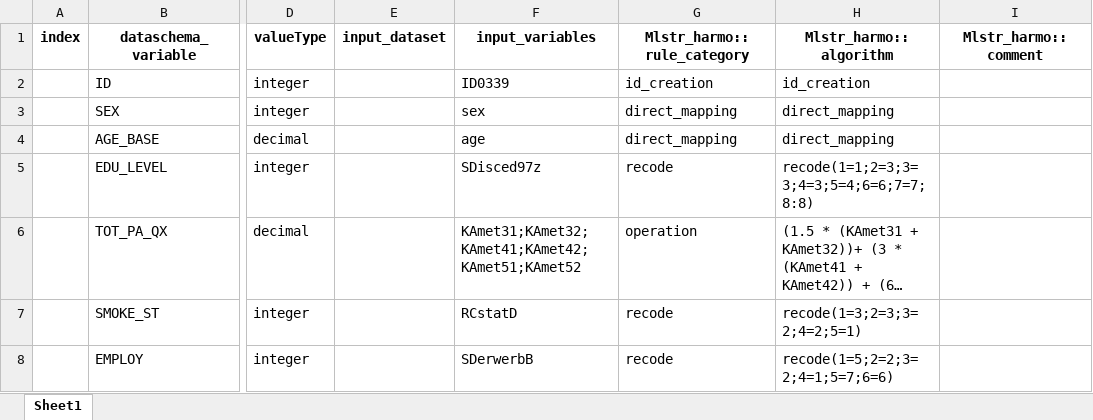
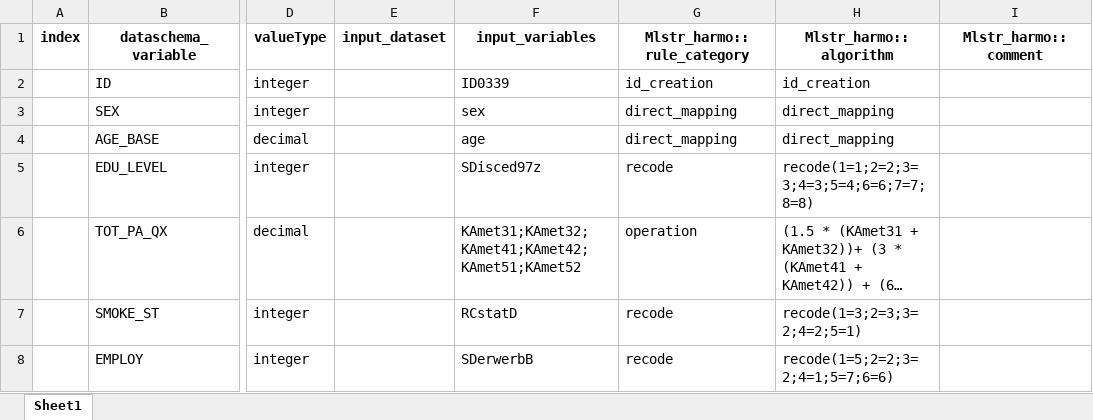
Before and after one commit to nfdi4health/use-cases-harmonisation, an Excel workbook: analyst/Tracy/rmonize/data_proc_elem/DPE_BGS98_TRACY.xlsx, sheet Sheet1, drawn as a sheet; only a part is shown, gaps mark what is left out; long unchanged cells end in …; values as stored, in another font and other column widths than the file's, no borders; the diff names each change by its address in the sheet, - before the commit and + after, or states it on an @@ line.

```diff
--- a/analyst/Tracy/rmonize/data_proc_elem/DPE_BGS98_TRACY.xlsx (sheet Sheet1)
+++ b/analyst/Tracy/rmonize/data_proc_elem/DPE_BGS98_TRACY.xlsx (sheet Sheet1)
-H5 (Mlstr_harmo::algorithm): recode(1=1;2=3;3=3;4=3;5=4;6=6;7=7;8:8)
+H5 (Mlstr_harmo::algorithm): recode(1=1;2=2;3=3;4=3;5=4;6=6;7=7;8=8)
-F6 (input_variables): KAmet31;KAmet32; KAmet41;KAmet42; KAmet51;KAmet52
+F6 (input_variables): KAmet31;KAmet32;KAmet41;KAmet42;KAmet51;KAmet52
```
Also changed, not shown: analyst/Tracy/rmonize/data_dictionary/DD_BGS98_TRACY.xlsx, 3 other files.
